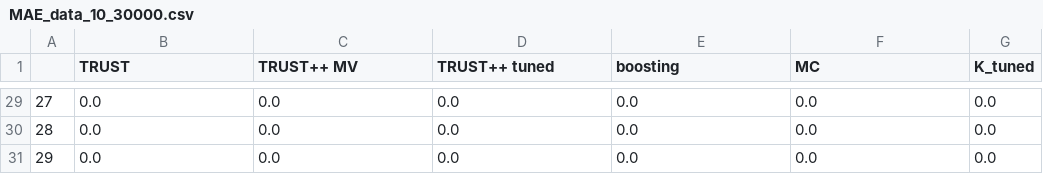
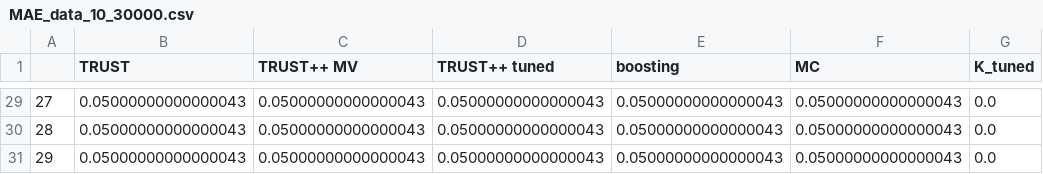
Before and after one commit to Monoxido45/CSI, a CSV file: results/LFI_real_results/sir/e_value/MAE_data_10_30000.csv, drawn as a sheet; only a part is shown, gaps mark what is left out; the diff covers the shown part only.

```diff
--- a/results/LFI_real_results/sir/e_value/MAE_data_10_30000.csv
+++ b/results/LFI_real_results/sir/e_value/MAE_data_10_30000.csv
@@ -29,3 +29,3 @@
-27,0.0,0.0,0.0,0.0,0.0,0.0
-28,0.0,0.0,0.0,0.0,0.0,0.0
-29,0.0,0.0,0.0,0.0,0.0,0.0
+27,0.05000000000000043,0.05000000000000043,0.05000000000000043,0.05000000000000043,0.05000000000000043,0.0
+28,0.05000000000000043,0.05000000000000043,0.05000000000000043,0.05000000000000043,0.05000000000000043,0.0
+29,0.05000000000000043,0.05000000000000043,0.05000000000000043,0.05000000000000043,0.05000000000000043,0.0
```
Also changed, not shown: 135 edited cells elsewhere in this file, results/LFI_real_results/mg1/e_value/MAE_data_20_20000.csv, 5 other files.
